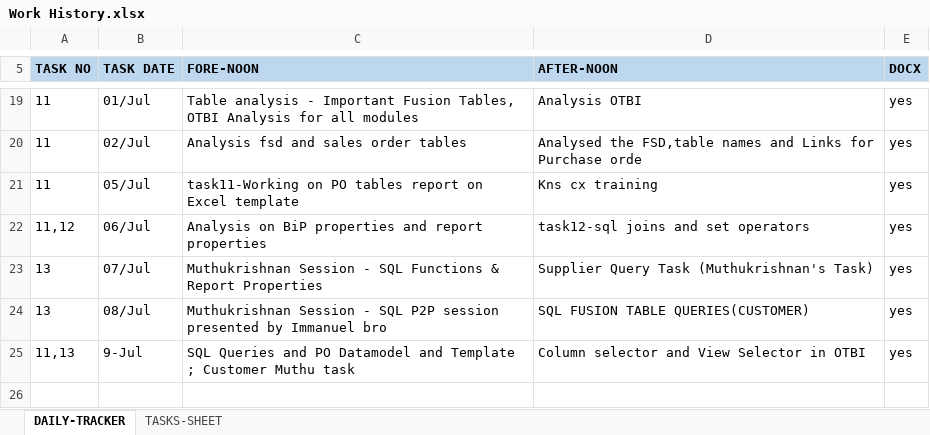
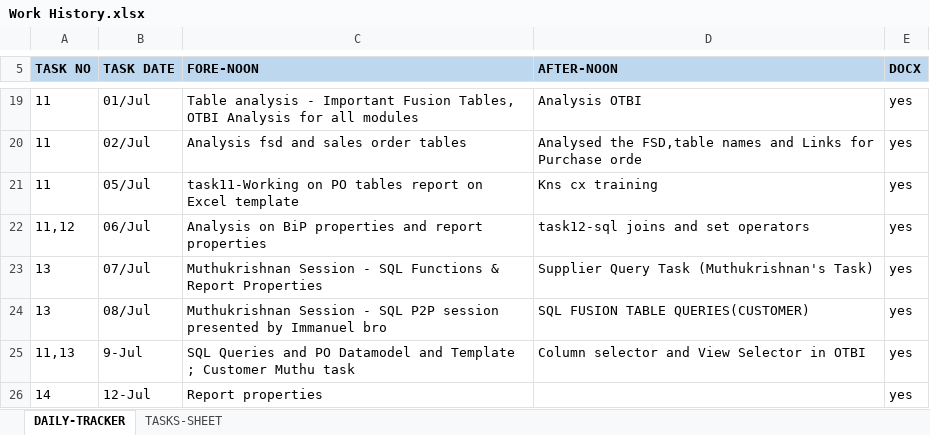
Before and after one commit to kavinkavin16/Fusion, an Excel workbook: Work History.xlsx, sheet DAILY-TRACKER, drawn as a sheet; only a part is shown, gaps mark what is left out; values as stored, in another font and other column widths than the file's, no borders; the diff names each change by its address in the sheet, - before the commit and + after, or states it on an @@ line.

```diff
--- a/Work History.xlsx (sheet DAILY-TRACKER)
+++ b/Work History.xlsx (sheet DAILY-TRACKER)
+row 26: 14 | 12-Jul | Report properties |  | yes
```
Also changed, not shown: sheet TASKS-SHEET, 6 other files.
